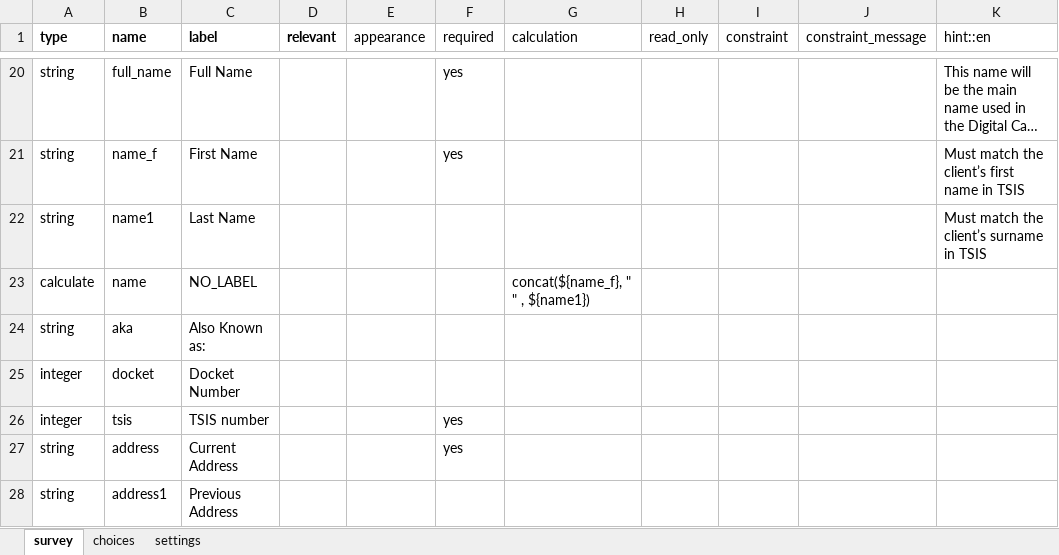
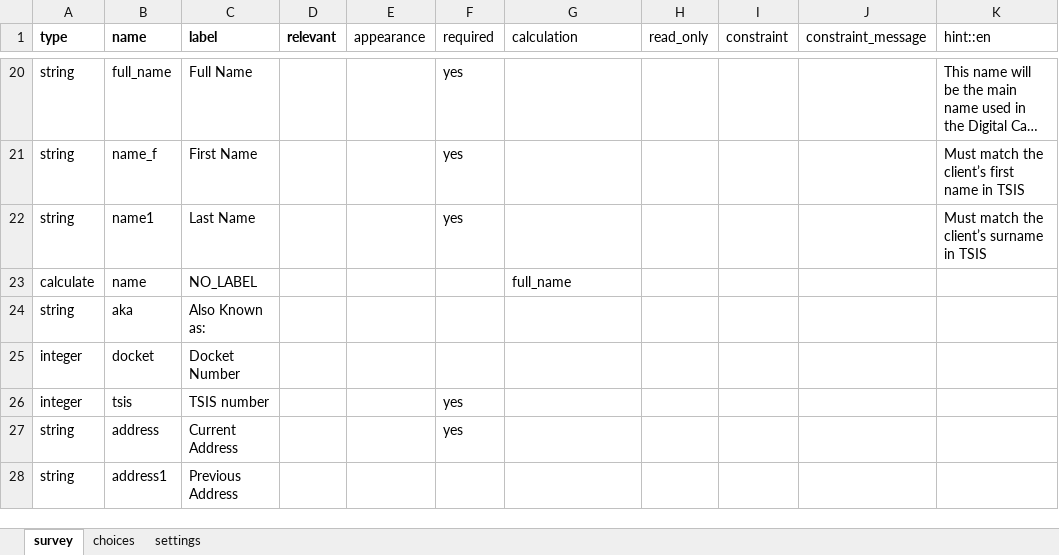
Before and after one commit to gitcliff/mydhi-cht-config, an Excel workbook: config/forms/contact/person-create.xlsx, sheet survey, drawn as a sheet; only a part is shown, gaps mark what is left out; long unchanged cells end in …; values as stored, in another font and other column widths than the file's, no borders; charts and pictures not drawn; the diff names each change by its address in the sheet, - before the commit and + after, or states it on an @@ line.

```diff
--- a/config/forms/contact/person-create.xlsx (sheet survey)
+++ b/config/forms/contact/person-create.xlsx (sheet survey)
-F22 (required): (empty)
+F22 (required): yes
-G23 (calculation): concat(${name_f}, " " , ${name1})
+G23 (calculation): full_name
```
Also changed, not shown: sheet settings, config/forms/contact/person-edit.xlsx, 3 other files.
